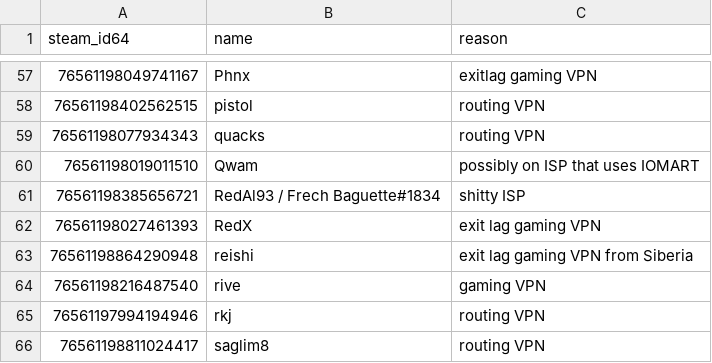
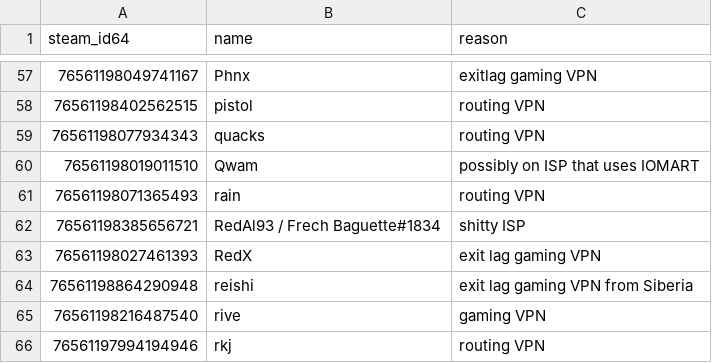
Before and after one commit to Arie/serveme, a CSV file: doc/whitelisted_steam_ids.csv, drawn as a sheet; only a part is shown, gaps mark what is left out; the shorter side is filled out with more unchanged rows; the diff names each change by its address in the sheet, - before the commit and + after, or states it on an @@ line.

Commit message:
Add rain Steam ID to whitelisted list

```diff
--- a/doc/whitelisted_steam_ids.csv
+++ b/doc/whitelisted_steam_ids.csv
+row 61: 76561198071365493 | rain | routing VPN
```
